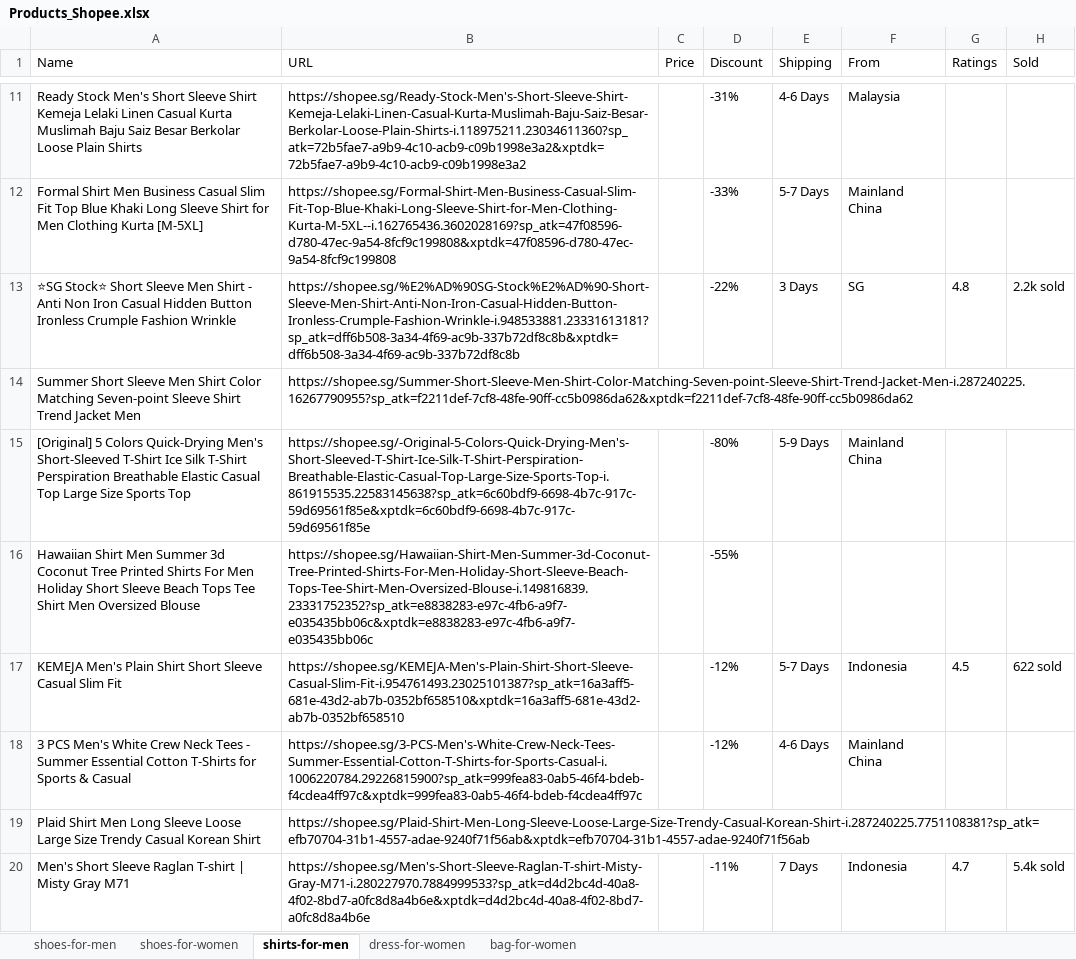
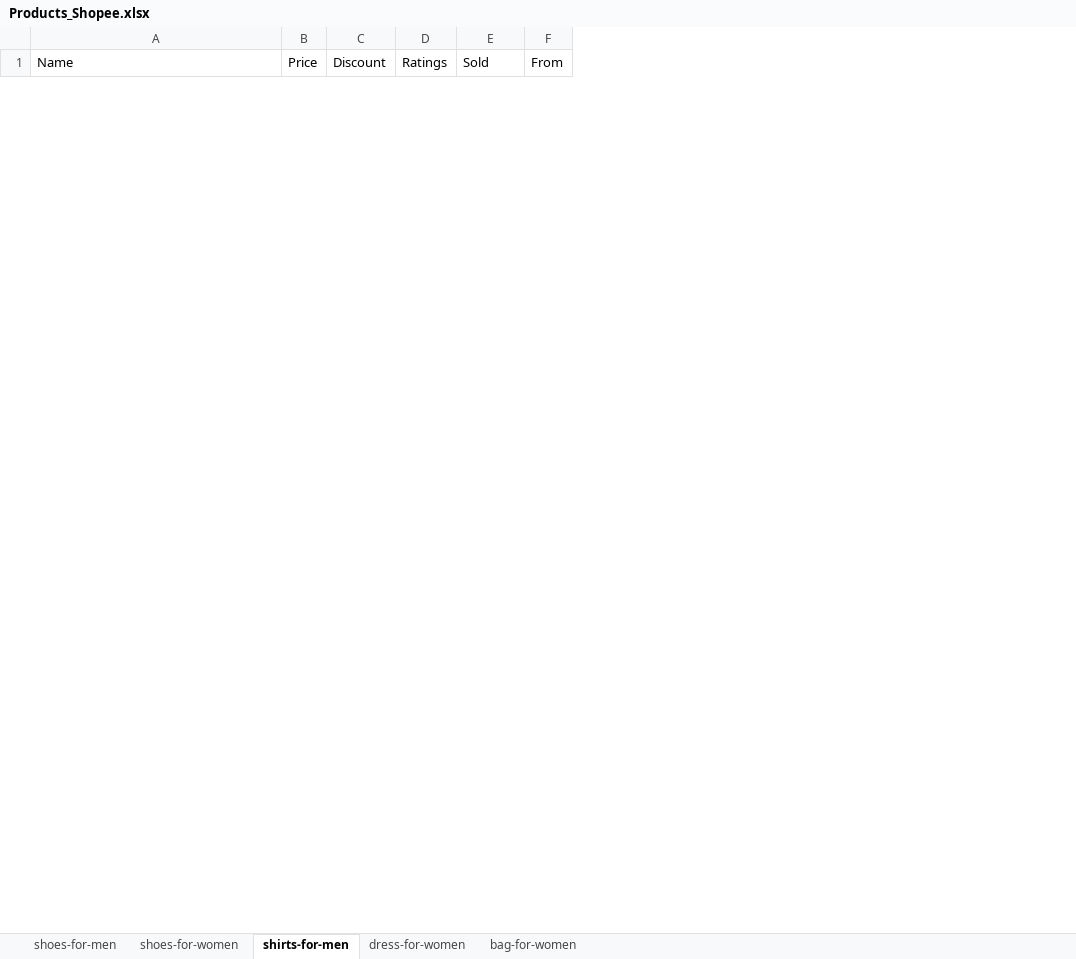
Before and after one commit to Ryan-HJLiu/AN6817-TeamProject, an Excel workbook: Data/Products_Shopee.xlsx, sheet shirts-for-men, drawn as a sheet; only a part is shown, gaps mark what is left out; values as stored, in another font and other column widths than the file's, no borders; removed rows and columns are numbered as before the commit, all else as after; the diff covers the shown part only; the diff names each change by its address in the sheet, - before the commit and + after, or states it on an @@ line.

Commit message:
Switched to the Malaysian site

```diff
--- a/Data/Products_Shopee.xlsx (sheet shirts-for-men)
+++ b/Data/Products_Shopee.xlsx (sheet shirts-for-men)
-column B (URL), empty
-column E (Shipping), empty
-column F (From), empty
+column F (From), empty
-row 11: Ready Stock Men's Short Sleeve Shirt Kemeja Lelaki Linen Casual Kurta Muslimah Baju Saiz Besar Berkolar Loose Plain Shirts | https://shopee.sg/Ready-Stock-Men's-Short-Sleeve-Shirt-Kemeja-Lelaki-Linen-Casual-Kurta-Muslimah-Baju-Saiz-Besar-Berkolar-Loose-Plain-Shirts-i.118975211.23034611360?sp_atk=72b5fae7-a9b9-4c10-acb9-c09b1998e3a2&xptdk=72b5fae7-a9b9-4c10-acb9-c09b1998e3a2 |  | -31% | 4-6 Days | Malaysia
-row 12: Formal Shirt Men Business Casual Slim Fit Top Blue Khaki Long Sleeve Shirt for Men Clothing Kurta [M-5XL] | https://shopee.sg/Formal-Shirt-Men-Business-Casual-Slim-Fit-Top-Blue-Khaki-Long-Sleeve-Shirt-for-Men-Clothing-Kurta-M-5XL--i.162765436.3602028169?sp_atk=47f08596-d780-47ec-9a54-8fcf9c199808&xptdk=47f08596-d780-47ec-9a54-8fcf9c199808 |  | -33% | 5-7 Days | Mainland China
-row 13: ⭐SG Stock⭐ Short Sleeve Men Shirt - Anti Non Iron Casual Hidden Button Ironless Crumple Fashion Wrinkle | https://shopee.sg/%E2%AD%90SG-Stock%E2%AD%90-Short-Sleeve-Men-Shirt-Anti-Non-Iron-Casual-Hidden-Button-Ironless-Crumple-Fashion-Wrinkle-i.948533881.23331613181?sp_atk=dff6b508-3a34-4f69-ac9b-337b72df8c8b&xptdk=dff6b508-3a34-4f69-ac9b-337b72df8c8b |  | -22% | 3 Days | SG | 4.8 | 2.2k sold
-row 14: Summer Short Sleeve Men Shirt Color Matching Seven-point Sleeve Shirt Trend Jacket Men | https://shopee.sg/Summer-Short-Sleeve-Men-Shirt-Color-Matching-Seven-point-Sleeve-Shirt-Trend-Jacket-Men-i.287240225.16267790955?sp_atk=f2211def-7cf8-48fe-90ff-cc5b0986da62&xptdk=f2211def-7cf8-48fe-90ff-cc5b0986da62
-row 15: [Original] 5 Colors Quick-Drying Men's Short-Sleeved T-Shirt Ice Silk T-Shirt Perspiration Breathable Elastic Casual Top Large Size Sports Top | https://shopee.sg/-Original-5-Colors-Quick-Drying-Men's-Short-Sleeved-T-Shirt-Ice-Silk-T-Shirt-Perspiration-Breathable-Elastic-Casual-Top-Large-Size-Sports-Top-i.861915535.22583145638?sp_atk=6c60bdf9-6698-4b7c-917c-59d69561f85e&xptdk=6c60bdf9-6698-4b7c-917c-59d69561f85e |  | -80% | 5-9 Days | Mainland China
-row 16: Hawaiian Shirt Men Summer 3d Coconut Tree Printed Shirts For Men Holiday Short Sleeve Beach Tops Tee Shirt Men Oversized Blouse | https://shopee.sg/Hawaiian-Shirt-Men-Summer-3d-Coconut-Tree-Printed-Shirts-For-Men-Holiday-Short-Sleeve-Beach-Tops-Tee-Shirt-Men-Oversized-Blouse-i.149816839.23331752352?sp_atk=e8838283-e97c-4fb6-a9f7-e035435bb06c&xptdk=e8838283-e97c-4fb6-a9f7-e035435bb06c |  | -55%
-row 17: KEMEJA Men's Plain Shirt Short Sleeve Casual Slim Fit | https://shopee.sg/KEMEJA-Men's-Plain-Shirt-Short-Sleeve-Casual-Slim-Fit-i.954761493.23025101387?sp_atk=16a3aff5-681e-43d2-ab7b-0352bf658510&xptdk=16a3aff5-681e-43d2-ab7b-0352bf658510 |  | -12% | 5-7 Days | Indonesia | 4.5 | 622 sold
-row 18: 3 PCS Men's White Crew Neck Tees - Summer Essential Cotton T-Shirts for Sports & Casual | https://shopee.sg/3-PCS-Men's-White-Crew-Neck-Tees-Summer-Essential-Cotton-T-Shirts-for-Sports-Casual-i.1006220784.29226815900?sp_atk=999fea83-0ab5-46f4-bdeb-f4cdea4ff97c&xptdk=999fea83-0ab5-46f4-bdeb-f4cdea4ff97c |  | -12% | 4-6 Days | Mainland China
-row 19: Plaid Shirt Men Long Sleeve Loose Large Size Trendy Casual Korean Shirt | https://shopee.sg/Plaid-Shirt-Men-Long-Sleeve-Loose-Large-Size-Trendy-Casual-Korean-Shirt-i.287240225.7751108381?sp_atk=efb70704-31b1-4557-adae-9240f71f56ab&xptdk=efb70704-31b1-4557-adae-9240f71f56ab
-row 20: Men's Short Sleeve Raglan T-shirt | Misty Gray M71 | https://shopee.sg/Men's-Short-Sleeve-Raglan-T-shirt-Misty-Gray-M71-i.280227970.7884999533?sp_atk=d4d2bc4d-40a8-4f02-8bd7-a0fc8d8a4b6e&xptdk=d4d2bc4d-40a8-4f02-8bd7-a0fc8d8a4b6e |  | -11% | 7 Days | Indonesia | 4.7 | 5.4k sold
```
Also changed, not shown: 55 added rows and 50 removed rows elsewhere in this sheet, sheet bag-for-women, sheet shoes-for-men, sheet shoes-for-women, sheet dress-for-women, Data/Products_Lazada.xlsx, Data/Products_Lazada_Result.xlsx, 34 other files.
